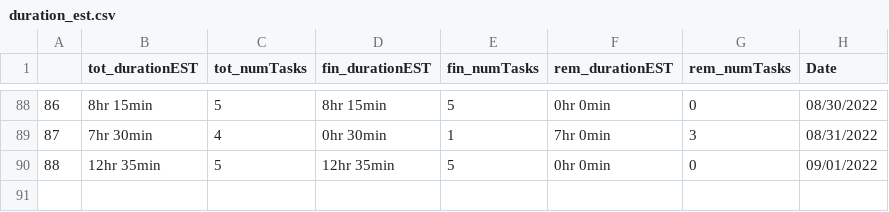
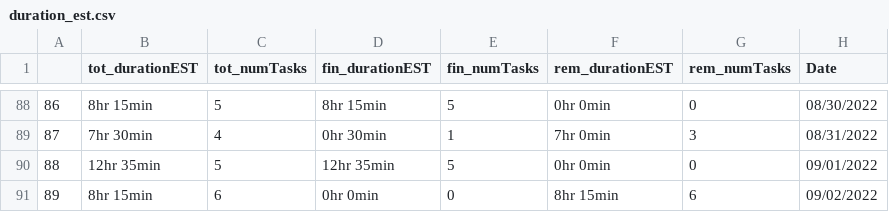
Before and after one commit to AndyLeeProjects/notion_automation, a CSV file: Data/duration_est.csv, drawn as a sheet; only a part is shown, gaps mark what is left out.

```diff
--- a/Data/duration_est.csv
+++ b/Data/duration_est.csv
@@ -90 +90,2 @@
 88,12hr 35min,5,12hr 35min,5,0hr 0min,0,09/01/2022
+89,8hr 15min,6,0hr 0min,0,8hr 15min,6,09/02/2022
```
Also changed, not shown: Data/all_dat.csv, Data/morning_routine.csv, 27 other files.
